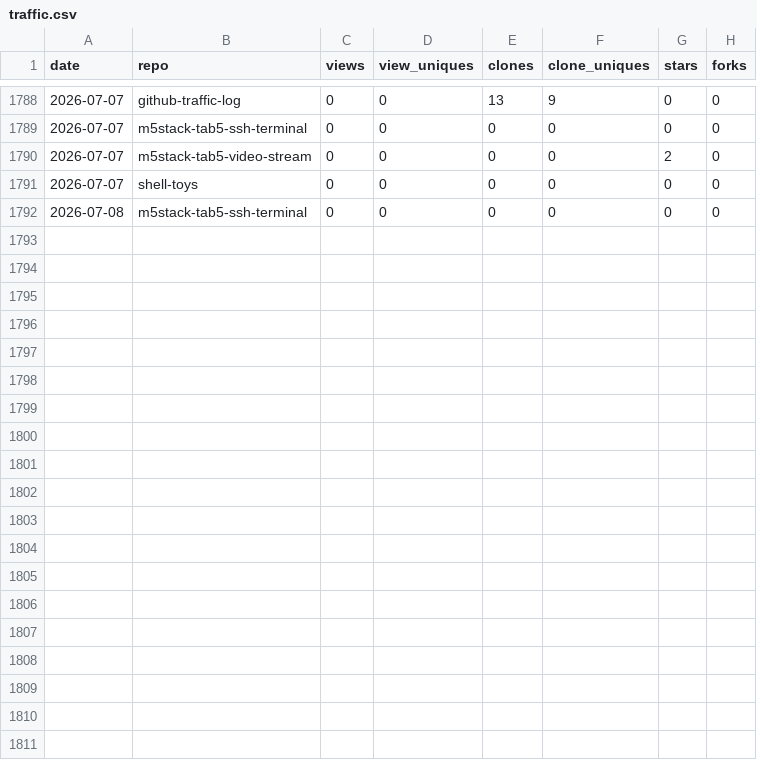
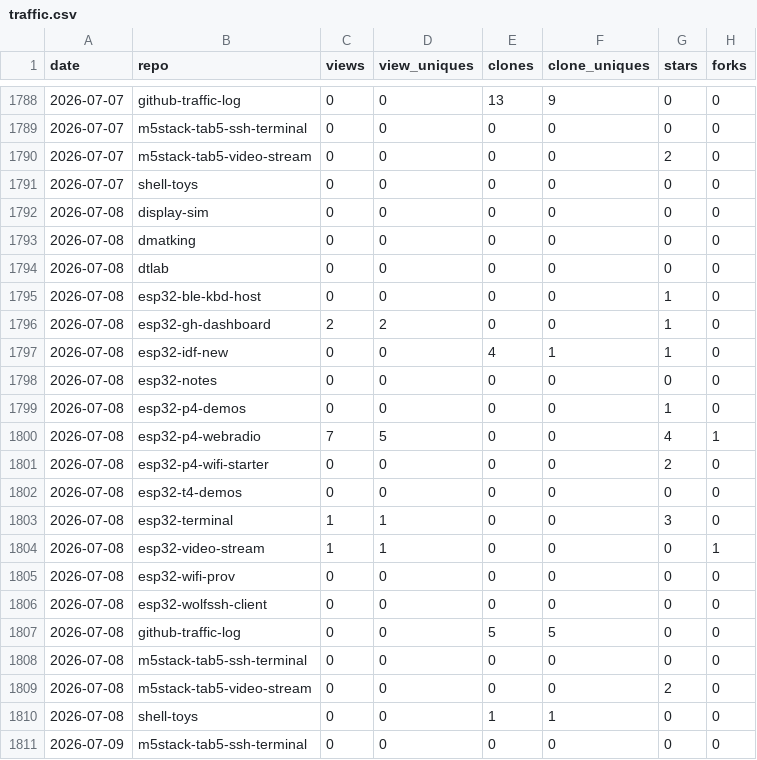
Before and after one commit to dmatking/github-traffic-log, a CSV file: traffic.csv, drawn as a sheet; only a part is shown, gaps mark what is left out.

```diff
--- a/traffic.csv
+++ b/traffic.csv
@@ -1791,2 +1791,21 @@ date,repo,views,view_uniques,clones,clone_uniques,stars,forks
 2026-07-07,shell-toys,0,0,0,0,0,0
+2026-07-08,display-sim,0,0,0,0,0,0
+2026-07-08,dmatking,0,0,0,0,0,0
+2026-07-08,dtlab,0,0,0,0,0,0
+2026-07-08,esp32-ble-kbd-host,0,0,0,0,1,0
+2026-07-08,esp32-gh-dashboard,2,2,0,0,1,0
+2026-07-08,esp32-idf-new,0,0,4,1,1,0
+2026-07-08,esp32-notes,0,0,0,0,0,0
+2026-07-08,esp32-p4-demos,0,0,0,0,1,0
+2026-07-08,esp32-p4-webradio,7,5,0,0,4,1
+2026-07-08,esp32-p4-wifi-starter,0,0,0,0,2,0
+2026-07-08,esp32-t4-demos,0,0,0,0,0,0
+2026-07-08,esp32-terminal,1,1,0,0,3,0
+2026-07-08,esp32-video-stream,1,1,0,0,0,1
+2026-07-08,esp32-wifi-prov,0,0,0,0,0,0
+2026-07-08,esp32-wolfssh-client,0,0,0,0,0,0
+2026-07-08,github-traffic-log,0,0,5,5,0,0
 2026-07-08,m5stack-tab5-ssh-terminal,0,0,0,0,0,0
+2026-07-08,m5stack-tab5-video-stream,0,0,0,0,2,0
+2026-07-08,shell-toys,0,0,1,1,0,0
+2026-07-09,m5stack-tab5-ssh-terminal,0,0,0,0,0,0
```
Also changed, not shown: latest.csv, totals.csv.
